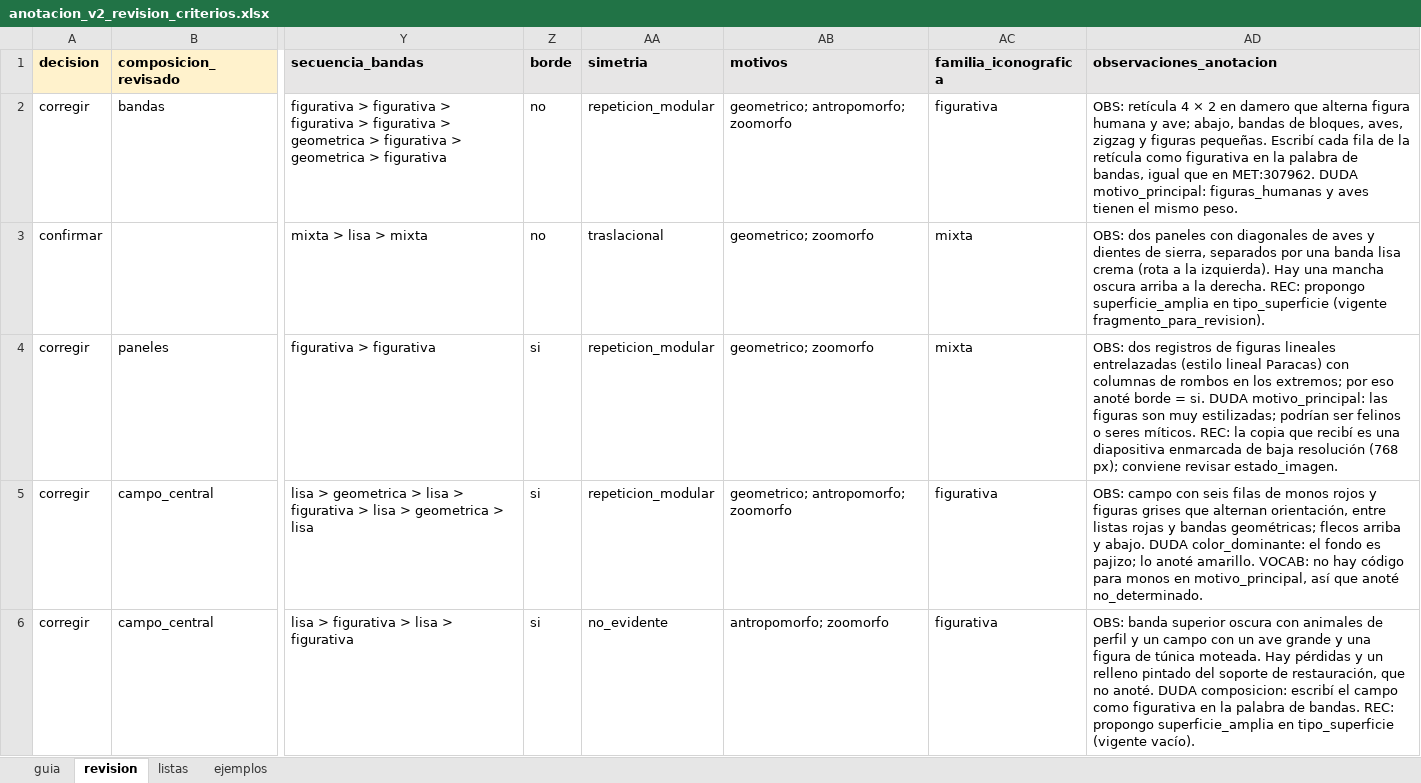
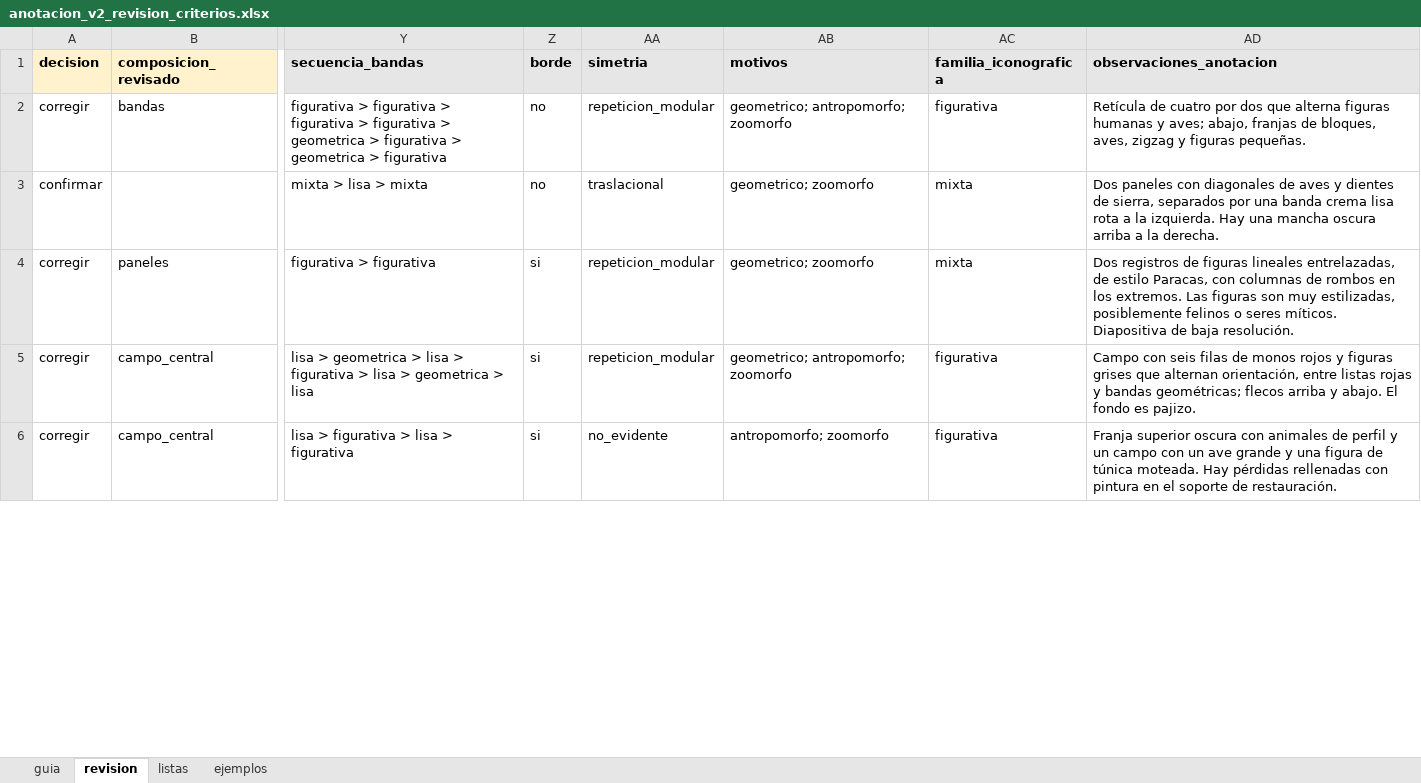
Before and after one commit to hsancheza90-art/uni-cc-base-multimodal-textiles-andinos, an Excel workbook: data/metadata/anotacion_v2_revision_criterios.xlsx, sheet revision, drawn as a sheet; only a part is shown, gaps mark what is left out; values as stored, in another font and other column widths than the file's, no borders; the diff covers the shown part only; the diff names each change by its address in the sheet, - before the commit and + after, or states it on an @@ line.

```diff
--- a/data/metadata/anotacion_v2_revision_criterios.xlsx (sheet revision)
+++ b/data/metadata/anotacion_v2_revision_criterios.xlsx (sheet revision)
-AD2 (observaciones_anotacion): OBS: retícula 4 × 2 en damero que alterna figura humana y ave; abajo, bandas de bloques, aves, zigzag y figuras pequeñas. Escribí cada fila de la retícula como figurativa en la palabra de bandas, igual que en MET:307962. DUDA motivo_principal: figuras_humanas y aves tienen el mismo peso.
+AD2 (observaciones_anotacion): Retícula de cuatro por dos que alterna figuras humanas y aves; abajo, franjas de bloques, aves, zigzag y figuras pequeñas.
-AD3 (observaciones_anotacion): OBS: dos paneles con diagonales de aves y dientes de sierra, separados por una banda lisa crema (rota a la izquierda). Hay una mancha oscura arriba a la derecha. REC: propongo superficie_amplia en tipo_superficie (vigente fragmento_para_revision).
+AD3 (observaciones_anotacion): Dos paneles con diagonales de aves y dientes de sierra, separados por una banda crema lisa rota a la izquierda. Hay una mancha oscura arriba a la derecha.
-AD4 (observaciones_anotacion): OBS: dos registros de figuras lineales entrelazadas (estilo lineal Paracas) con columnas de rombos en los extremos; por eso anoté borde = si. DUDA motivo_principal: las figuras son muy estilizadas; podrían ser felinos o seres míticos. REC: la copia que recibí es una diapositiva enmarcada de baja resolución (768 px); conviene revisar estado_imagen.
+AD4 (observaciones_anotacion): Dos registros de figuras lineales entrelazadas, de estilo Paracas, con columnas de rombos en los extremos. Las figuras son muy estilizadas, posiblemente felinos o seres míticos. Diapositiva de baja resolución.
-AD5 (observaciones_anotacion): OBS: campo con seis filas de monos rojos y figuras grises que alternan orientación, entre listas rojas y bandas geométricas; flecos arriba y abajo. DUDA color_dominante: el fondo es pajizo; lo anoté amarillo. VOCAB: no hay código para monos en motivo_principal, así que anoté no_determinado.
+AD5 (observaciones_anotacion): Campo con seis filas de monos rojos y figuras grises que alternan orientación, entre listas rojas y bandas geométricas; flecos arriba y abajo. El fondo es pajizo.
-AD6 (observaciones_anotacion): OBS: banda superior oscura con animales de perfil y un campo con un ave grande y una figura de túnica moteada. Hay pérdidas y un relleno pintado del soporte de restauración, que no anoté. DUDA composicion: escribí el campo como figurativa en la palabra de bandas. REC: propongo superficie_amplia en tipo_superficie (vigente vacío).
+AD6 (observaciones_anotacion): Franja superior oscura con animales de perfil y un campo con un ave grande y una figura de túnica moteada. Hay pérdidas rellenadas con pintura en el soporte de restauración.
```
Also changed, not shown: 173 edited cells elsewhere in this sheet, data/metadata/anotacion_v2.xlsx, 15 other files.
